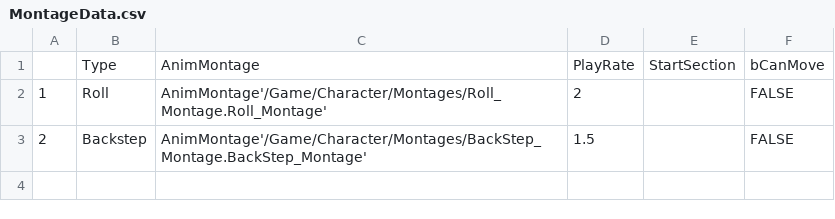
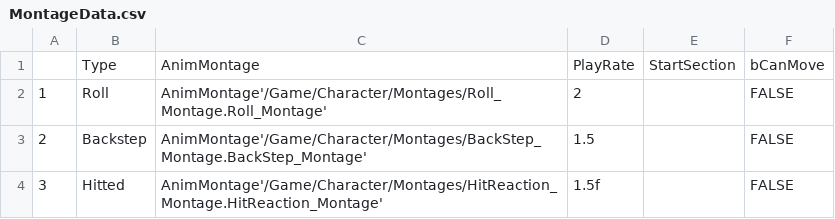
Before and after one commit to jch1999/U05_ThirdPersonCPP, a CSV file: Config/MontageData.csv, drawn as a sheet.

Commit message:
1114_Collision&StateComponent&MontagesComponent&CEnemy&Hitted
Collision
- (이전) 충돌 시 충돌한 물체에서 TakeDamge를 호출하는 방식으로 데미지 전달하도록 구현
- CEnemy에서 TakeDamage를 override, TakeDamage시 Hitted 상태가 되면서 몽타주가 재생되도록 구현
- CAnimNotifyState_Collision를 통해 공격 Montage 재생 중에 OnCollision/OffCollision이 호출되어 Collison이 활성/비활성되도록 적용

StateComponent
- Hitted와 Dead 상태 추가, 관련 함수(IsOOMode, SetOOMode) 추가

MontagesComponent
- PlayHitted 함수 추가, 해당 함수로 Hitted의 몽타주 재생
- MontageData에 Hitted에 대한 Row 추가

CEnemy
- 피격 시(Hitted 호출 시) 피격 반대 방향으로 밀려나는 효과 구현
- HealthBar가 감소하는 기능 구현
- Dead 시 사망하였을 알리는 로그 출력 코드 추가

Hitted
- StateComponent에 Hitted 상태 추가
- CEnemy에 Hitted 상태에 동작하는 Hitted 추가, 해당 함수에서 MontagesComponent->PlayAnimMontage(EStateType::Hitted)호출
- CAnimNotify_Hitted로 Hitted 몽타주 재생이 끝났을 때의 처리를 진행하도록 구현

자세한 내용은 시간

```diff
--- a/Config/MontageData.csv
+++ b/Config/MontageData.csv
@@ -3 +3,2 @@
 2,Backstep,AnimMontage'/Game/Character/Montages/BackStep_Montage.BackStep_Montage',1.5,,FALSE
+3,Hitted,AnimMontage'/Game/Character/Montages/HitReaction_Montage.HitReaction_Montage',1.5f,,FALSE
```
Also changed, not shown: 24 other files.
